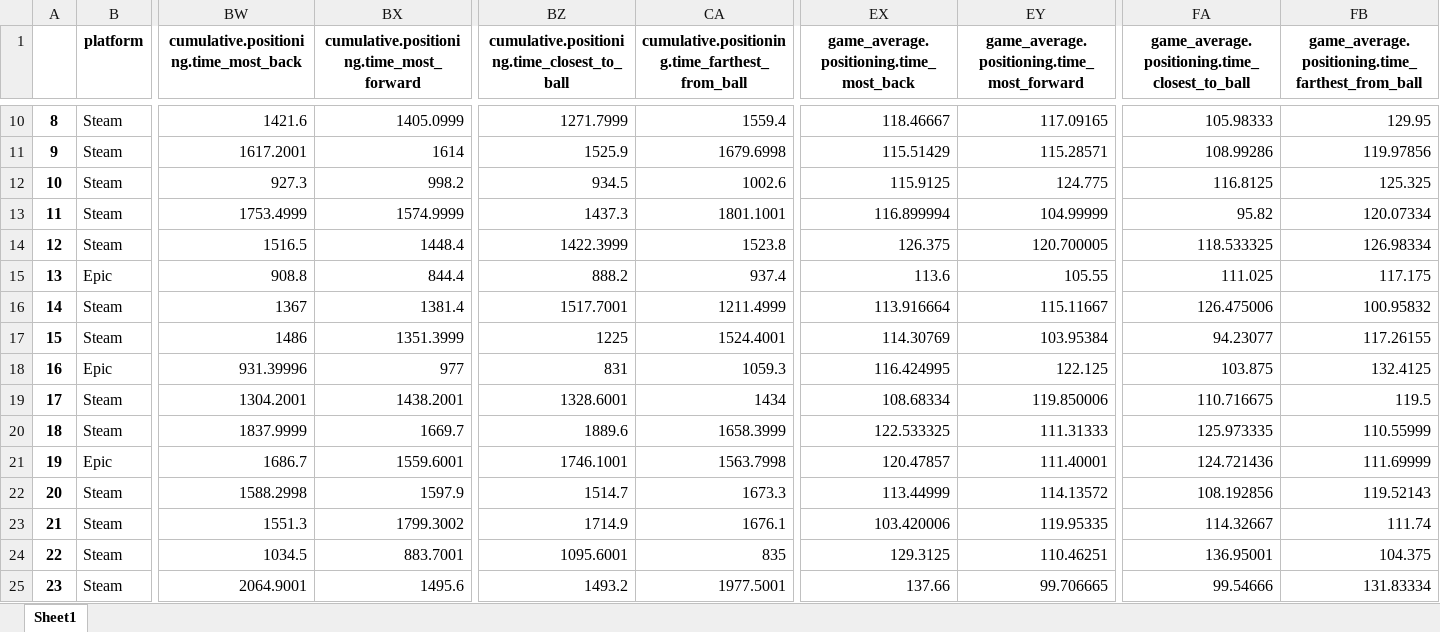
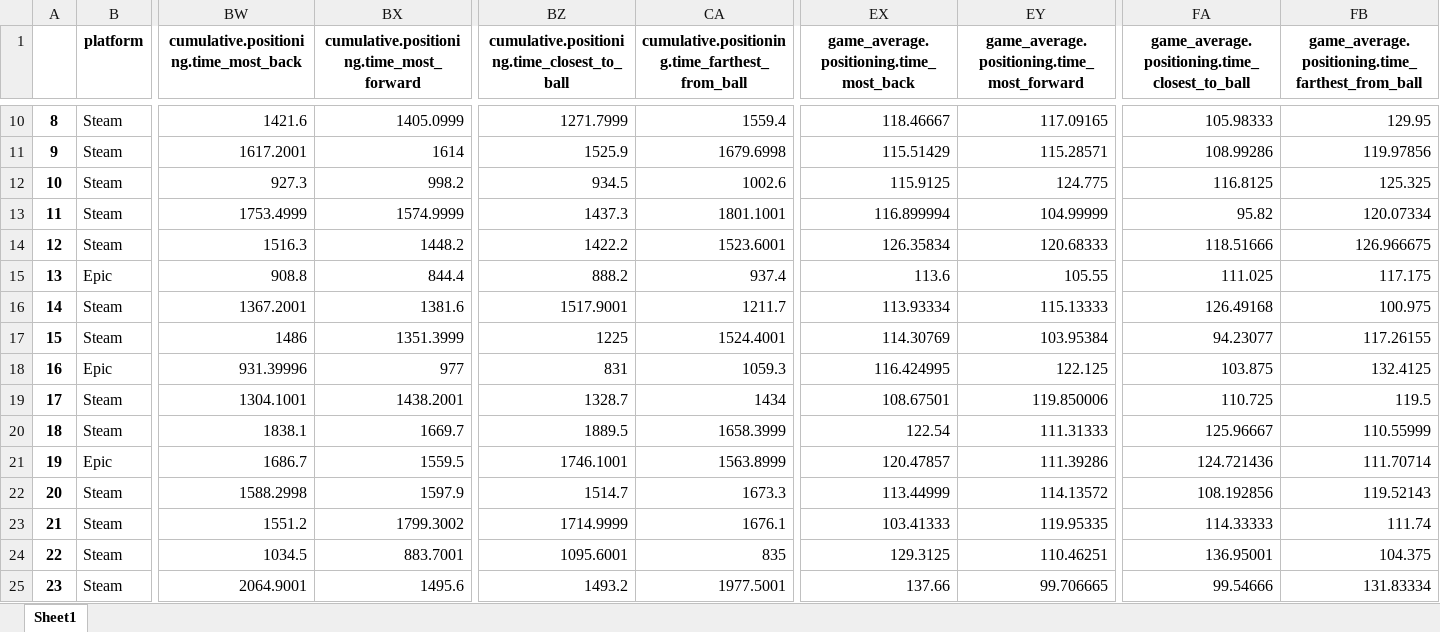
Before and after one commit to RJUNCC/blcs, an Excel workbook: data/excel_files/players_data.xlsx, sheet Sheet1, drawn as a sheet; only a part is shown, gaps mark what is left out; values as stored, in another font and other column widths than the file's, no borders; the diff covers the shown part only; the diff names each change by its address in the sheet, - before the commit and + after, or states it on an @@ line.

```diff
--- a/data/excel_files/players_data.xlsx (sheet Sheet1)
+++ b/data/excel_files/players_data.xlsx (sheet Sheet1)
-BW14: 1516.5
+BW14: 1516.3
-BX14: 1448.4
+BX14: 1448.2
-BZ14: 1422.3999
+BZ14: 1422.2
-CA14: 1523.8
+CA14: 1523.6001
-EX14: 126.375
+EX14: 126.35834
-EY14: 120.700005
+EY14: 120.68333
-FA14: 118.533325
+FA14: 118.51666
-FB14: 126.98334
+FB14: 126.966675
-BW16: 1367
+BW16: 1367.2001
-BX16: 1381.4
+BX16: 1381.6
-BZ16: 1517.7001
+BZ16: 1517.9001
-CA16: 1211.4999
+CA16: 1211.7
-EX16: 113.916664
+EX16: 113.93334
-EY16: 115.11667
+EY16: 115.13333
-FA16: 126.475006
+FA16: 126.49168
-FB16: 100.95832
+FB16: 100.975
-BW19: 1304.2001
+BW19: 1304.1001
-BZ19: 1328.6001
+BZ19: 1328.7
-EX19: 108.68334
+EX19: 108.67501
-FA19: 110.716675
+FA19: 110.725
-BW20: 1837.9999
+BW20: 1838.1
-BZ20: 1889.6
+BZ20: 1889.5
-EX20: 122.533325
+EX20: 122.54
-FA20: 125.973335
+FA20: 125.96667
-BX21: 1559.6001
+BX21: 1559.5
-CA21: 1563.7998
+CA21: 1563.8999
-EY21: 111.40001
+EY21: 111.39286
-FB21: 111.69999
+FB21: 111.70714
-BW23: 1551.3
+BW23: 1551.2
-BZ23: 1714.9
+BZ23: 1714.9999
-EX23: 103.420006
+EX23: 103.41333
-FA23: 114.32667
+FA23: 114.33333
```
Also changed, not shown: 8 edited cells elsewhere in this sheet, data/excel_files/better_team_data.xlsx, data/excel_files/final.xlsx, 13 other files.
